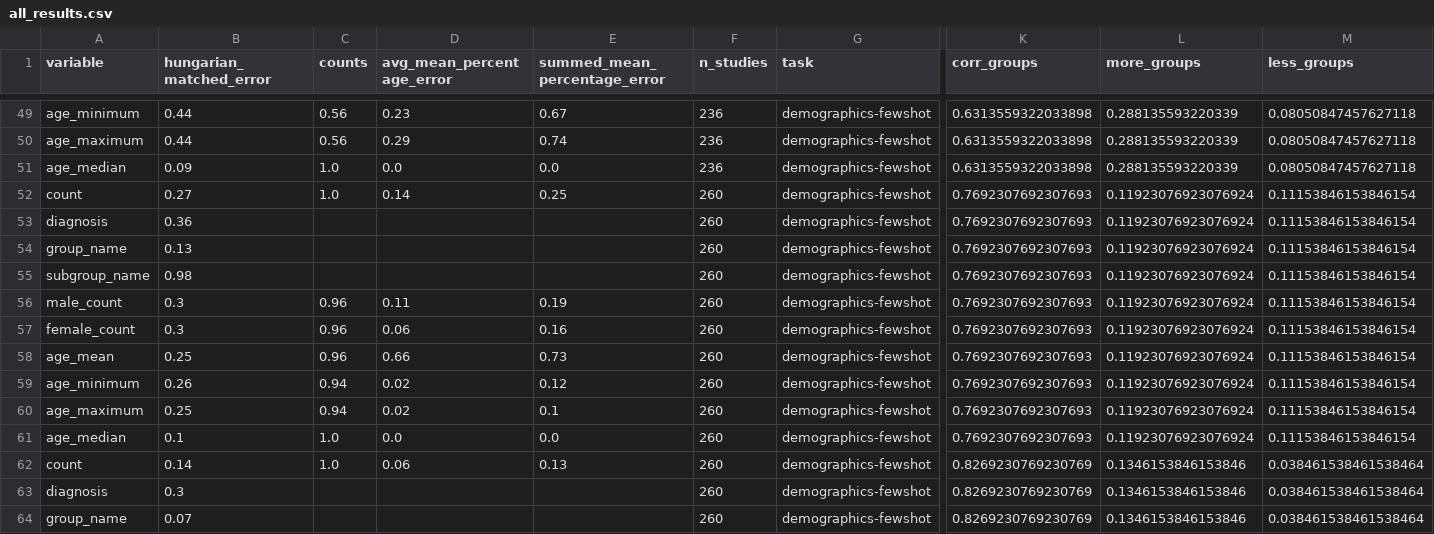
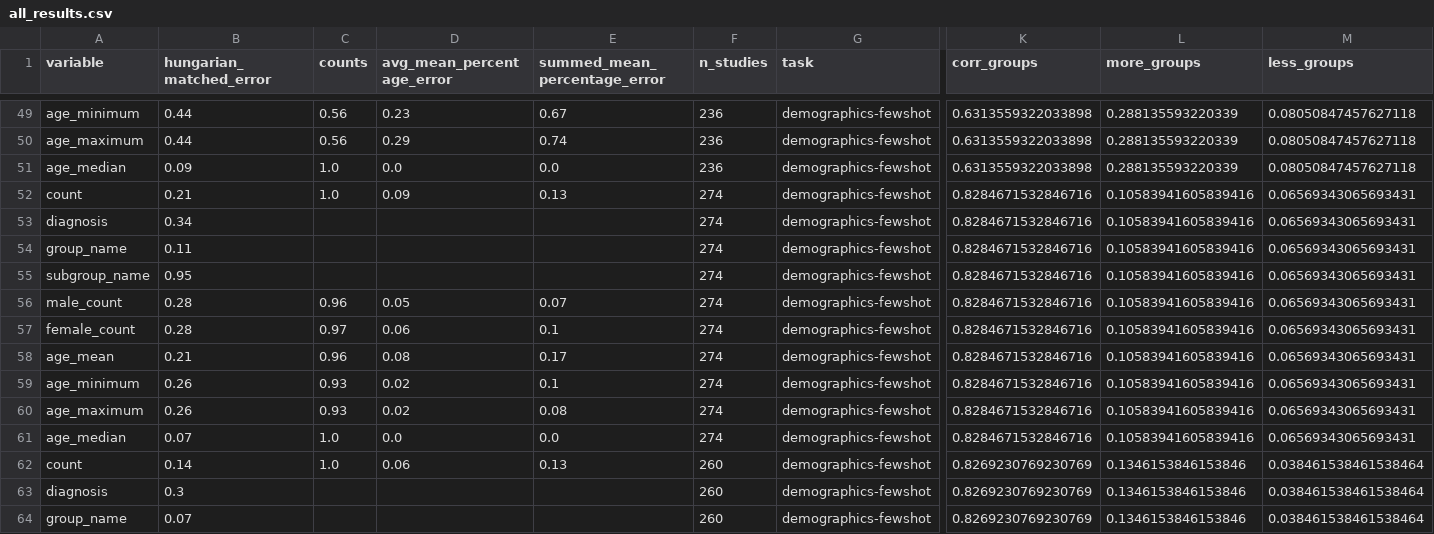
Before and after one commit to adelavega/biomed-llm-retrieval, a CSV file: outputs/all_results.csv, drawn as a sheet; only a part is shown, gaps mark what is left out; the diff covers the shown part only; the diff names each change by its address in the sheet, - before the commit and + after, or states it on an @@ line.

```diff
--- a/outputs/all_results.csv
+++ b/outputs/all_results.csv
-B52 (hungarian_matched_error): 0.27
+B52 (hungarian_matched_error): 0.21
-D52 (avg_mean_percentage_error): 0.14
+D52 (avg_mean_percentage_error): 0.09
-E52 (summed_mean_percentage_error): 0.25
+E52 (summed_mean_percentage_error): 0.13
-F52:F61 (n_studies): 260
+F52:F61 (n_studies): 274
-K52:K61 (corr_groups): 0.7692307692307693
+K52:K61 (corr_groups): 0.8284671532846716
-L52:L61 (more_groups): 0.11923076923076924
+L52:L61 (more_groups): 0.10583941605839416
-M52:M61 (less_groups): 0.11153846153846154
+M52:M61 (less_groups): 0.06569343065693431
-B53 (hungarian_matched_error): 0.36
+B53 (hungarian_matched_error): 0.34
-B54 (hungarian_matched_error): 0.13
+B54 (hungarian_matched_error): 0.11
-B55 (hungarian_matched_error): 0.98
+B55 (hungarian_matched_error): 0.95
-B56:B57 (hungarian_matched_error): 0.3
+B56:B57 (hungarian_matched_error): 0.28
-D56 (avg_mean_percentage_error): 0.11
+D56 (avg_mean_percentage_error): 0.05
-E56 (summed_mean_percentage_error): 0.19
+E56 (summed_mean_percentage_error): 0.07
-C57 (counts): 0.96
+C57 (counts): 0.97
-E57 (summed_mean_percentage_error): 0.16
+E57 (summed_mean_percentage_error): 0.1
-B58 (hungarian_matched_error): 0.25
+B58 (hungarian_matched_error): 0.21
-D58 (avg_mean_percentage_error): 0.66
+D58 (avg_mean_percentage_error): 0.08
-E58 (summed_mean_percentage_error): 0.73
+E58 (summed_mean_percentage_error): 0.17
-C59:C60 (counts): 0.94
+C59:C60 (counts): 0.93
-E59 (summed_mean_percentage_error): 0.12
+E59 (summed_mean_percentage_error): 0.1
-B60 (hungarian_matched_error): 0.25
+B60 (hungarian_matched_error): 0.26
-E60 (summed_mean_percentage_error): 0.1
+E60 (summed_mean_percentage_error): 0.08
-B61 (hungarian_matched_error): 0.1
+B61 (hungarian_matched_error): 0.07
```
Also changed, not shown: 49 edited cells elsewhere in this file, outputs/eval_demographics-fewshot_gpt-4-0125-preview_minc-40_maxc-4000_clean.csv, 6 other files.
